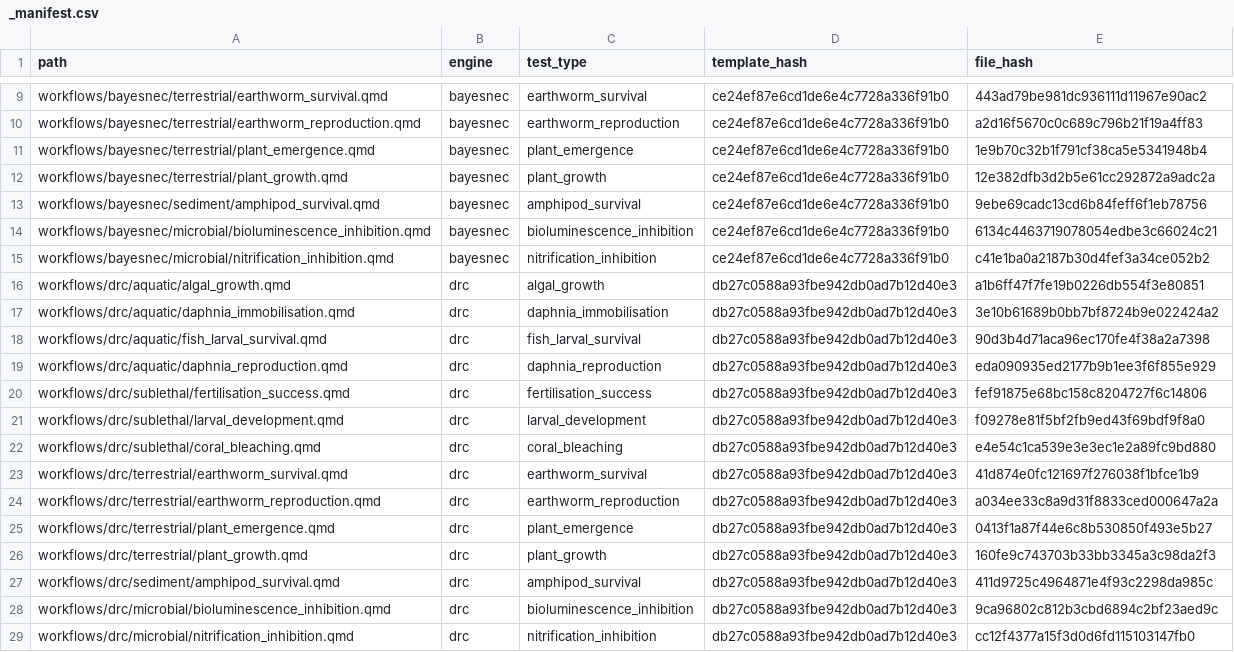
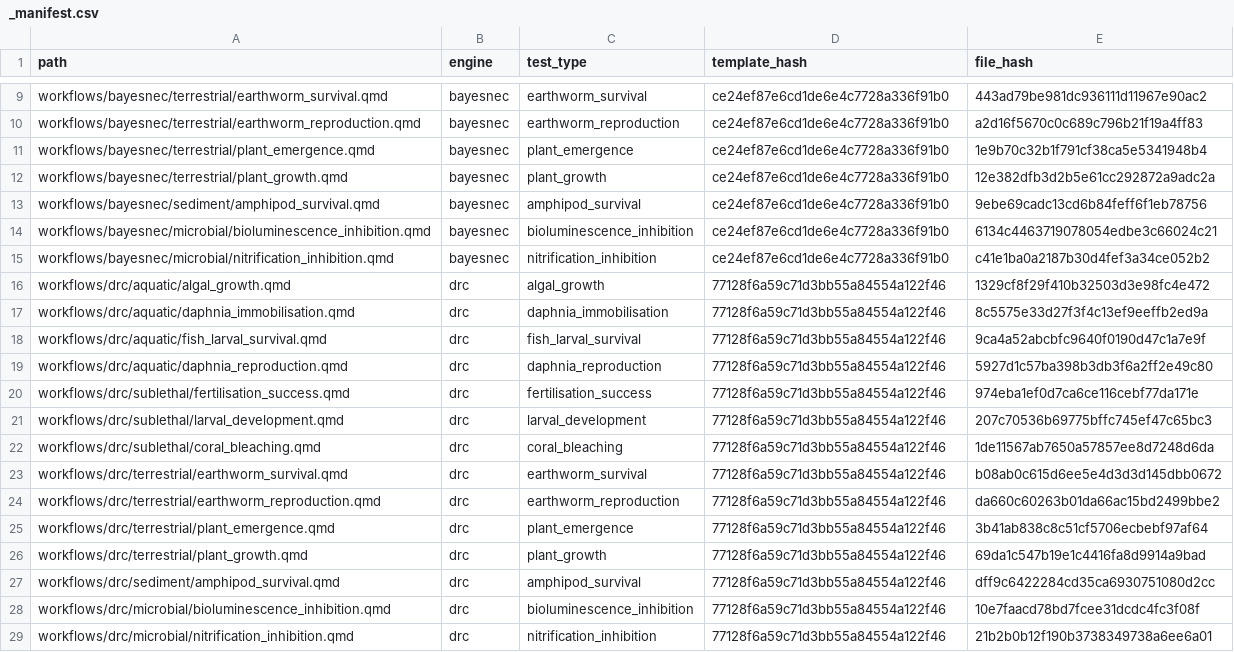
Before and after one commit to open-AIMS/CR_workflows, a CSV file: workflows/_manifest.csv, drawn as a sheet; only a part is shown, gaps mark what is left out.

Commit message:
review cycle 8: report drc dispersion for the count test types

```diff
--- a/workflows/_manifest.csv
+++ b/workflows/_manifest.csv
@@ -15,15 +15,15 @@
 "workflows/bayesnec/microbial/nitrification_inhibition.qmd","bayesnec","nitrification_inhibition","ce24ef87e6cd1de6e4c7728a336f91b0","c41e1ba0a2187b30d4fef3a34ce052b2"
-"workflows/drc/aquatic/algal_growth.qmd","drc","algal_growth","db27c0588a93fbe942db0ad7b12d40e3","a1b6ff47f7fe19b0226db554f3e80851"
-"workflows/drc/aquatic/daphnia_immobilisation.qmd","drc","daphnia_immobilisation","db27c0588a93fbe942db0ad7b12d40e3","3e10b61689b0bb7bf8724b9e022424a2"
-"workflows/drc/aquatic/fish_larval_survival.qmd","drc","fish_larval_survival","db27c0588a93fbe942db0ad7b12d40e3","90d3b4d71aca96ec170fe4f38a2a7398"
-"workflows/drc/aquatic/daphnia_reproduction.qmd","drc","daphnia_reproduction","db27c0588a93fbe942db0ad7b12d40e3","eda090935ed2177b9b1ee3f6f855e929"
-"workflows/drc/sublethal/fertilisation_success.qmd","drc","fertilisation_success","db27c0588a93fbe942db0ad7b12d40e3","fef91875e68bc158c8204727f6c14806"
-"workflows/drc/sublethal/larval_development.qmd","drc","larval_development","db27c0588a93fbe942db0ad7b12d40e3","f09278e81f5bf2fb9ed43f69bdf9f8a0"
-"workflows/drc/sublethal/coral_bleaching.qmd","drc","coral_bleaching","db27c0588a93fbe942db0ad7b12d40e3","e4e54c1ca539e3e3ec1e2a89fc9bd880"
-"workflows/drc/terrestrial/earthworm_survival.qmd","drc","earthworm_survival","db27c0588a93fbe942db0ad7b12d40e3","41d874e0fc121697f276038f1bfce1b9"
-"workflows/drc/terrestrial/earthworm_reproduction.qmd","drc","earthworm_reproduction","db27c0588a93fbe942db0ad7b12d40e3","a034ee33c8a9d31f8833ced000647a2a"
-"workflows/drc/terrestrial/plant_emergence.qmd","drc","plant_emergence","db27c0588a93fbe942db0ad7b12d40e3","0413f1a87f44e6c8b530850f493e5b27"
-"workflows/drc/terrestrial/plant_growth.qmd","drc","plant_growth","db27c0588a93fbe942db0ad7b12d40e3","160fe9c743703b33bb3345a3c98da2f3"
-"workflows/drc/sediment/amphipod_survival.qmd","drc","amphipod_survival","db27c0588a93fbe942db0ad7b12d40e3","411d9725c4964871e4f93c2298da985c"
-"workflows/drc/microbial/bioluminescence_inhibition.qmd","drc","bioluminescence_inhibition","db27c0588a93fbe942db0ad7b12d40e3","9ca96802c812b3cbd6894c2bf23aed9c"
-"workflows/drc/microbial/nitrification_inhibition.qmd","drc","nitrification_inhibition","db27c0588a93fbe942db0ad7b12d40e3","cc12f4377a15f3d0d6fd115103147fb0"
+"workflows/drc/aquatic/algal_growth.qmd","drc","algal_growth","77128f6a59c71d3bb55a84554a122f46","1329cf8f29f410b32503d3e98fc4e472"
+"workflows/drc/aquatic/daphnia_immobilisation.qmd","drc","daphnia_immobilisation","77128f6a59c71d3bb55a84554a122f46","8c5575e33d27f3f4c13ef9eeffb2ed9a"
+"workflows/drc/aquatic/fish_larval_survival.qmd","drc","fish_larval_survival","77128f6a59c71d3bb55a84554a122f46","9ca4a52abcbfc9640f0190d47c1a7e9f"
+"workflows/drc/aquatic/daphnia_reproduction.qmd","drc","daphnia_reproduction","77128f6a59c71d3bb55a84554a122f46","5927d1c57ba398b3db3f6a2ff2e49c80"
+"workflows/drc/sublethal/fertilisation_success.qmd","drc","fertilisation_success","77128f6a59c71d3bb55a84554a122f46","974eba1ef0d7ca6ce116cebf77da171e"
+"workflows/drc/sublethal/larval_development.qmd","drc","larval_development","77128f6a59c71d3bb55a84554a122f46","207c70536b69775bffc745ef47c65bc3"
+"workflows/drc/sublethal/coral_bleaching.qmd","drc","coral_bleaching","77128f6a59c71d3bb55a84554a122f46","1de11567ab7650a57857ee8d7248d6da"
+"workflows/drc/terrestrial/earthworm_survival.qmd","drc","earthworm_survival","77128f6a59c71d3bb55a84554a122f46","b08ab0c615d6ee5e4d3d3d145dbb0672"
+"workflows/drc/terrestrial/earthworm_reproduction.qmd","drc","earthworm_reproduction","77128f6a59c71d3bb55a84554a122f46","da660c60263b01da66ac15bd2499bbe2"
+"workflows/drc/terrestrial/plant_emergence.qmd","drc","plant_emergence","77128f6a59c71d3bb55a84554a122f46","3b41ab838c8c51cf5706ecbebf97af64"
+"workflows/drc/terrestrial/plant_growth.qmd","drc","plant_growth","77128f6a59c71d3bb55a84554a122f46","69da1c547b19e1c4416fa8d9914a9bad"
+"workflows/drc/sediment/amphipod_survival.qmd","drc","amphipod_survival","77128f6a59c71d3bb55a84554a122f46","dff9c6422284cd35ca6930751080d2cc"
+"workflows/drc/microbial/bioluminescence_inhibition.qmd","drc","bioluminescence_inhibition","77128f6a59c71d3bb55a84554a122f46","10e7faacd78bd7fcee31dcdc4fc3f08f"
+"workflows/drc/microbial/nitrification_inhibition.qmd","drc","nitrification_inhibition","77128f6a59c71d3bb55a84554a122f46","21b2b0b12f190b3738349738a6ee6a01"
```
Also changed, not shown: 36 other files.
